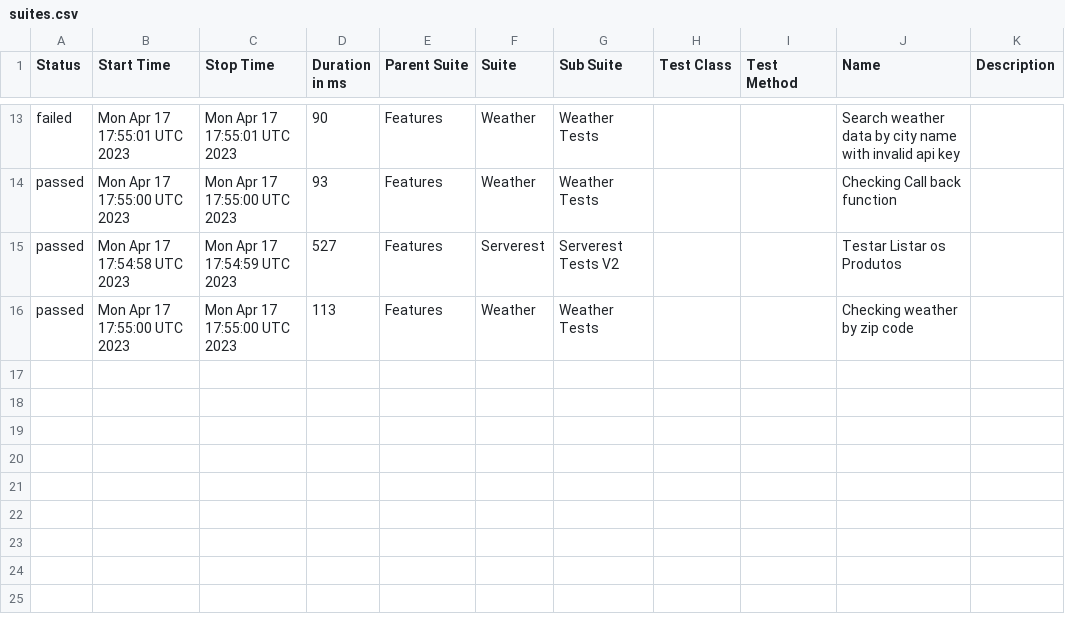
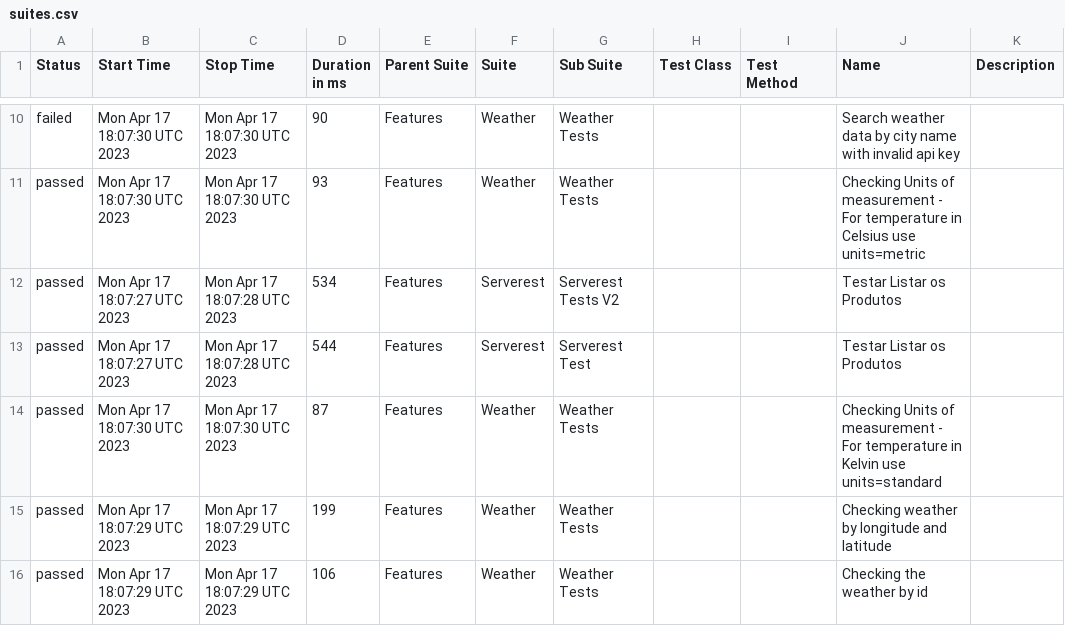
Before and after one commit to reinaldorossetti/robot_samples_api_test, a CSV file: allure-results/data/suites.csv, drawn as a sheet; only a part is shown, gaps mark what is left out; the diff covers the shown part only.

```diff
--- a/allure-results/data/suites.csv
+++ b/allure-results/data/suites.csv
@@ -13,4 +10,7 @@
-"failed","Mon Apr 17 17:55:01 UTC 2023","Mon Apr 17 17:55:01 UTC 2023","90","Features","Weather","Weather Tests","","","Search weather data by city name with invalid api key",""
-"passed","Mon Apr 17 17:55:00 UTC 2023","Mon Apr 17 17:55:00 UTC 2023","93","Features","Weather","Weather Tests","","","Checking Call back function",""
-"passed","Mon Apr 17 17:54:58 UTC 2023","Mon Apr 17 17:54:59 UTC 2023","527","Features","Serverest","Serverest Tests V2","","","Testar Listar os Produtos",""
-"passed","Mon Apr 17 17:55:00 UTC 2023","Mon Apr 17 17:55:00 UTC 2023","113","Features","Weather","Weather Tests","","","Checking weather by zip code",""
+"failed","Mon Apr 17 18:07:30 UTC 2023","Mon Apr 17 18:07:30 UTC 2023","90","Features","Weather","Weather Tests","","","Search weather data by city name with invalid api key",""
+"passed","Mon Apr 17 18:07:30 UTC 2023","Mon Apr 17 18:07:30 UTC 2023","93","Features","Weather","Weather Tests","","","Checking Units of measurement - For temperature in Celsius use units=metric",""
+"passed","Mon Apr 17 18:07:27 UTC 2023","Mon Apr 17 18:07:28 UTC 2023","534","Features","Serverest","Serverest Tests V2","","","Testar Listar os Produtos",""
+"passed","Mon Apr 17 18:07:27 UTC 2023","Mon Apr 17 18:07:28 UTC 2023","544","Features","Serverest","Serverest Test","","","Testar Listar os Produtos",""
+"passed","Mon Apr 17 18:07:30 UTC 2023","Mon Apr 17 18:07:30 UTC 2023","87","Features","Weather","Weather Tests","","","Checking Units of measurement - For temperature in Kelvin use units=standard",""
+"passed","Mon Apr 17 18:07:29 UTC 2023","Mon Apr 17 18:07:29 UTC 2023","199","Features","Weather","Weather Tests","","","Checking weather by longitude and latitude",""
+"passed","Mon Apr 17 18:07:29 UTC 2023","Mon Apr 17 18:07:29 UTC 2023","106","Features","Weather","Weather Tests","","","Checking the weather by id",""
```
Also changed, not shown: 3 removed rows and 33 edited cells elsewhere in this file, 44 other files.
